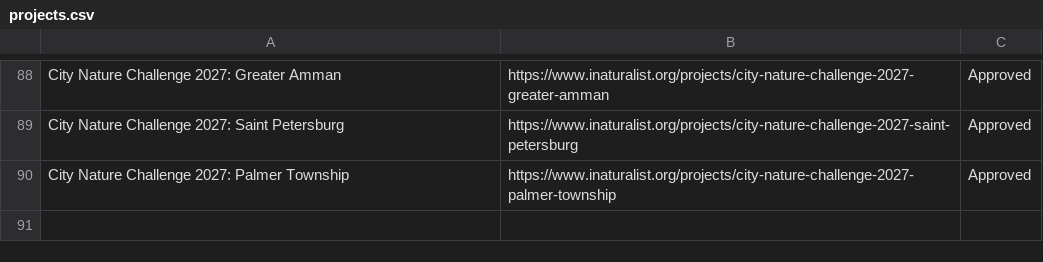
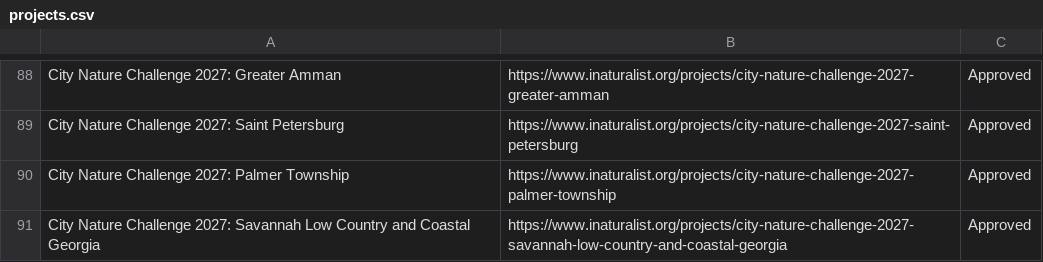
Before and after one commit to alisonkestrel22/cnc-boundary-checker, a CSV file: projects.csv, drawn as a sheet; only a part is shown, gaps mark what is left out.

Commit message:
Add City Nature Challenge 2027: Savannah Low Country and Coastal Georgia
Saved from the boundary check page by lbrody-cas.

```diff
--- a/projects.csv
+++ b/projects.csv
@@ -90 +90,2 @@ City Nature Challenge 2027: Saint Petersburg,https://www.inaturalist.org/project
 City Nature Challenge 2027: Palmer Township,https://www.inaturalist.org/projects/city-nature-challenge-2027-palmer-township,Approved
+City Nature Challenge 2027: Savannah Low Country and Coastal Georgia,https://www.inaturalist.org/projects/city-nature-challenge-2027-savannah-low-country-and-coastal-georgia,Approved
```
Also changed, not shown: 1 other file.
